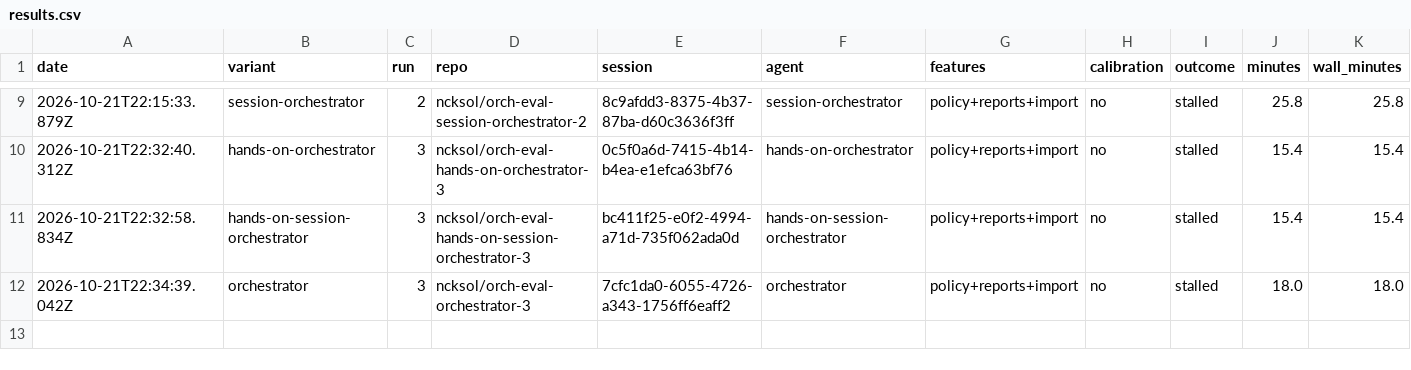
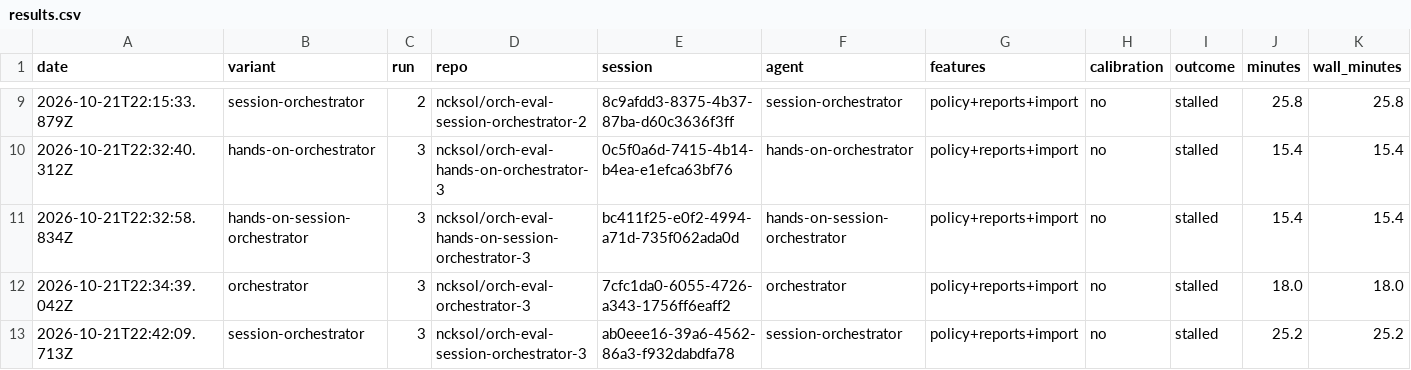
Before and after one commit to ncksol/ai_tools, a CSV file: evals/orchestrator/expense-claims/results.csv, drawn as a sheet; only a part is shown, gaps mark what is left out; rows hold the shown columns only; the diff names each change by its address in the sheet, - before the commit and + after, or states it on an @@ line.

Commit message:
chore(evals): record session-orchestrator run 3 (stalled)

```diff
--- a/evals/orchestrator/expense-claims/results.csv
+++ b/evals/orchestrator/expense-claims/results.csv
+row 13: 2026-10-21T22:42:09.713Z | session-orchestrator | 3 | ncksol/orch-eval-session-orchestrator-3 | ab0eee16-39a6-4562-86a3-f932dabdfa78 | session-orchestrator | policy+reports+import | no | stalled | 25.2 | 25.2
```
